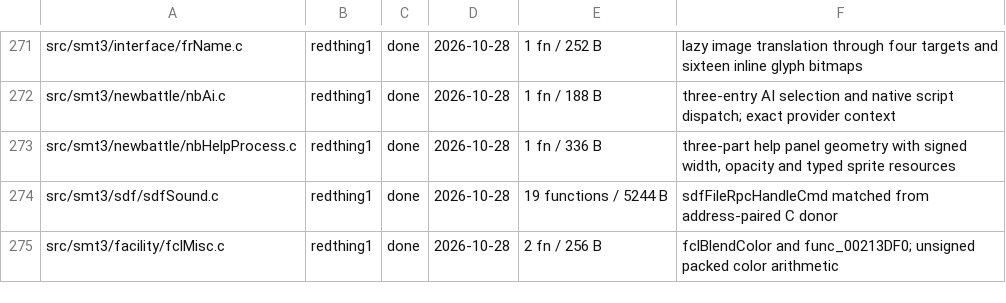
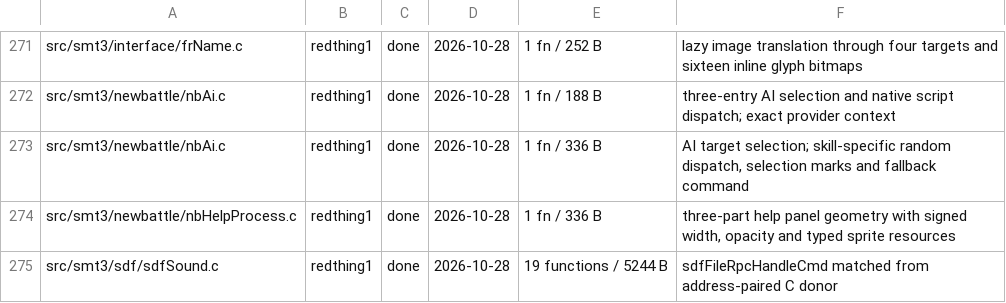
Before and after one commit to Megami-Decomps/smt3-decomp, a TSV file: config/smt3/claims.tsv, drawn as a sheet; only a part is shown, gaps mark what is left out; the shorter side is filled out with more unchanged rows.

Commit message:
Match battle AI target selection
Preserve skill-specific random targeting, target marks and single/group dispatch. Nonzero selection results reset the current command and skill index.

```diff
--- a/config/smt3/claims.tsv
+++ b/config/smt3/claims.tsv
@@ -272,2 +272,3 @@ src/smt3/interface/frName.c	redthing1	done	2026-10-28	1 fn / 252 B	lazy image tr
 src/smt3/newbattle/nbAi.c	redthing1	done	2026-10-28	1 fn / 188 B	three-entry AI selection and native script dispatch; exact provider context
+src/smt3/newbattle/nbAi.c	redthing1	done	2026-10-28	1 fn / 336 B	AI target selection; skill-specific random dispatch, selection marks and fallback command
 src/smt3/newbattle/nbHelpProcess.c	redthing1	done	2026-10-28	1 fn / 336 B	three-part help panel geometry with signed width, opacity and typed sprite resources
```
Also changed, not shown: 1 other file.
